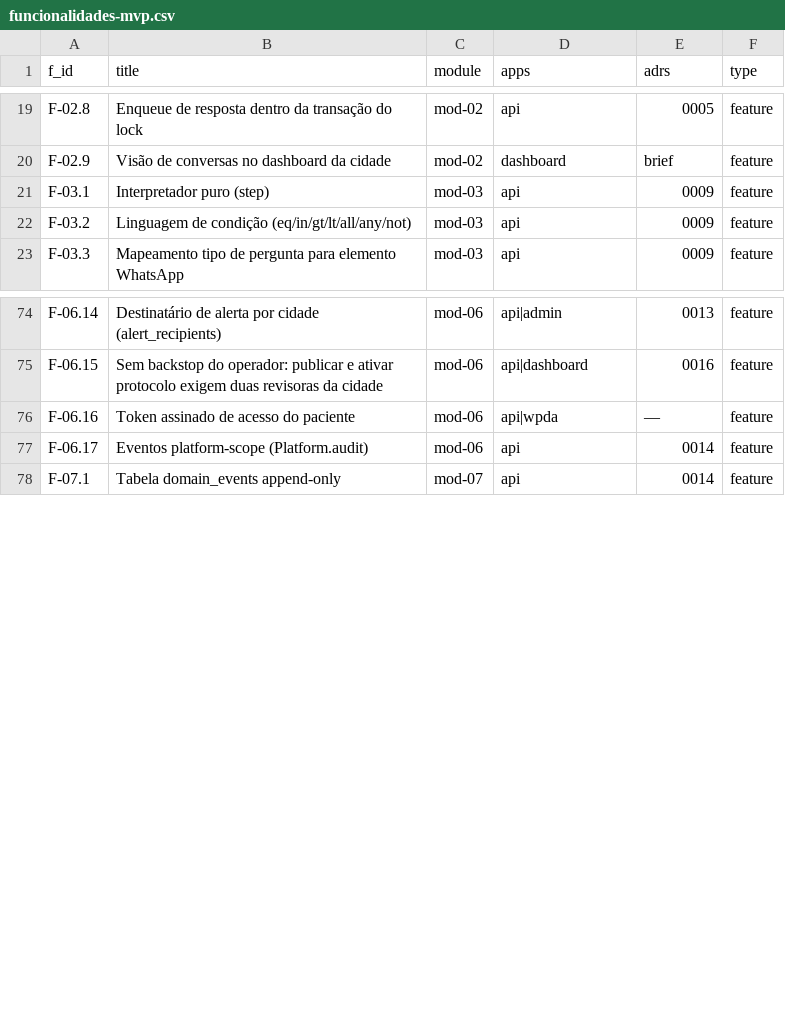
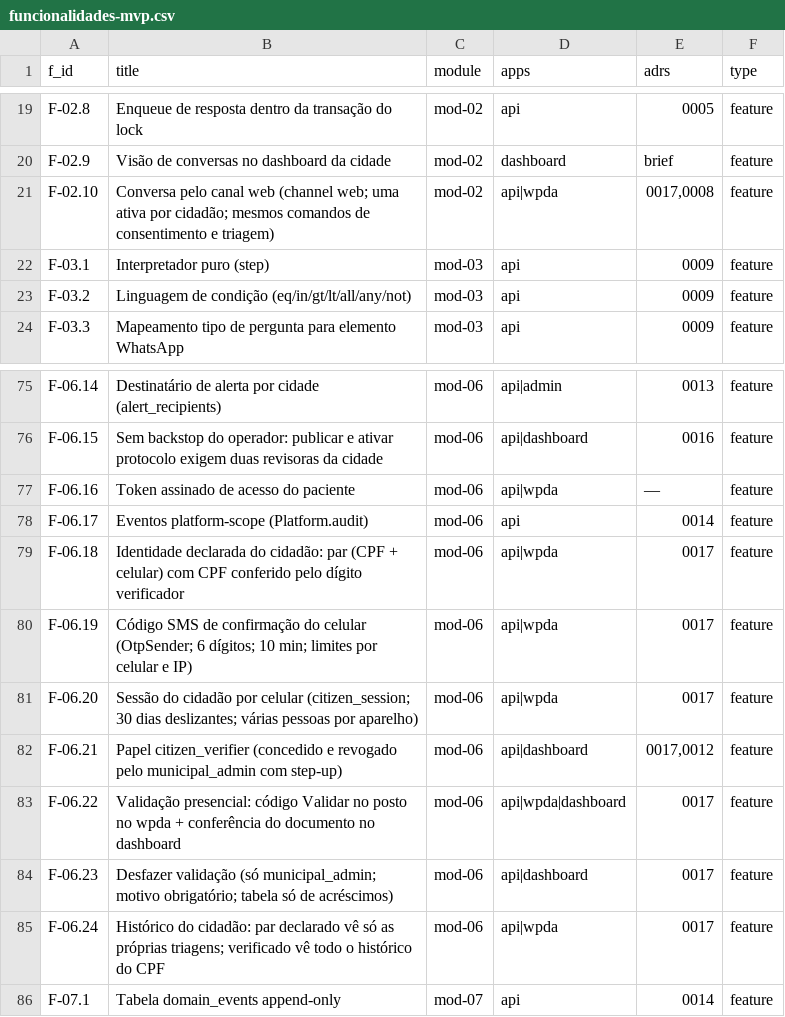
Before and after one commit to rotasaude/docs, a CSV file: funcionalidades-mvp.csv, drawn as a sheet; only a part is shown, gaps mark what is left out; the diff names each change by its address in the sheet, - before the commit and + after, or states it on an @@ line.

```diff
--- a/funcionalidades-mvp.csv
+++ b/funcionalidades-mvp.csv
+row 21: F-02.10 | Conversa pelo canal web (channel web; uma ativa por cidadão; mesmos comandos de consentimento e triagem) | mod-02 | api|wpda | 0017,0008 | feature
+row 79: F-06.18 | Identidade declarada do cidadão: par (CPF + celular) com CPF conferido pelo dígito verificador | mod-06 | api|wpda | 0017 | feature
+row 80: F-06.19 | Código SMS de confirmação do celular (OtpSender; 6 dígitos; 10 min; limites por celular e IP) | mod-06 | api|wpda | 0017 | feature
+row 81: F-06.20 | Sessão do cidadão por celular (citizen_session; 30 dias deslizantes; várias pessoas por aparelho) | mod-06 | api|wpda | 0017 | feature
+row 82: F-06.21 | Papel citizen_verifier (concedido e revogado pelo municipal_admin com step-up) | mod-06 | api|dashboard | 0017,0012 | feature
+row 83: F-06.22 | Validação presencial: código Validar no posto no wpda + conferência do documento no dashboard | mod-06 | api|wpda|dashboard | 0017 | feature
+row 84: F-06.23 | Desfazer validação (só municipal_admin; motivo obrigatório; tabela só de acréscimos) | mod-06 | api|dashboard | 0017 | feature
+row 85: F-06.24 | Histórico do cidadão: par declarado vê só as próprias triagens; verificado vê todo o histórico do CPF | mod-06 | api|wpda | 0017 | feature
```
Also changed, not shown: 2 other files.
